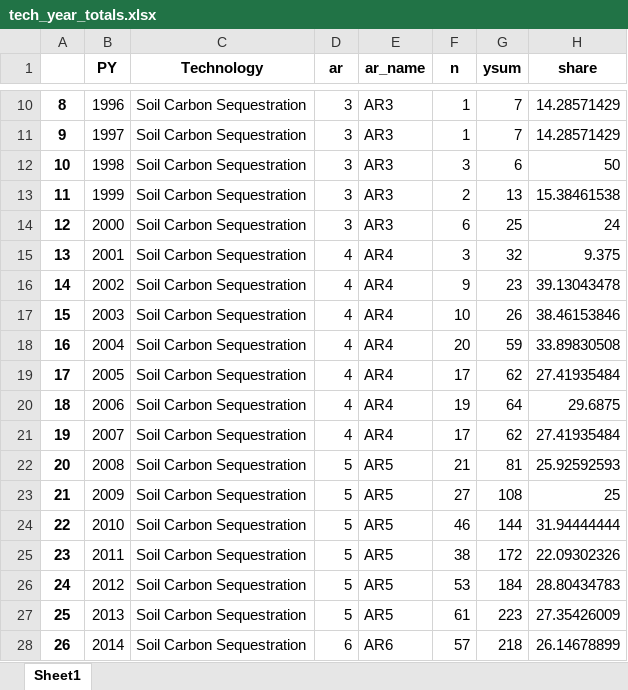
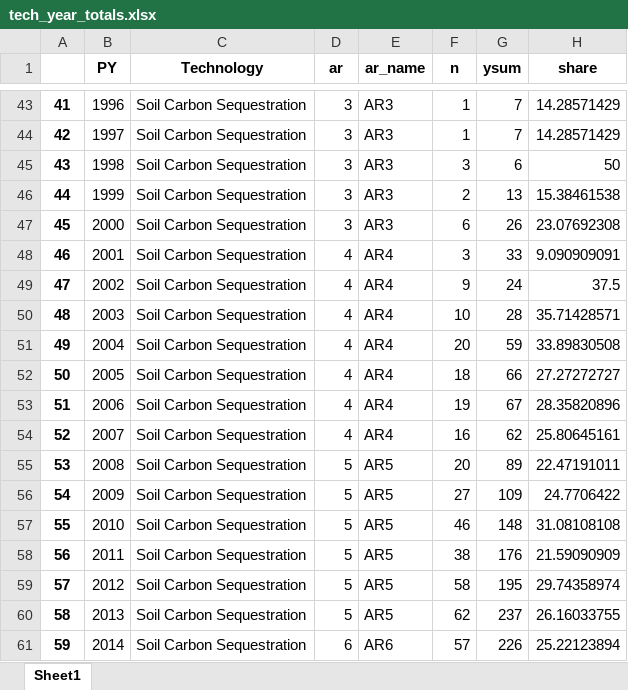
Before and after one commit to mcc-apsis/NETs-review, an Excel workbook: tables/tech_year_totals.xlsx, sheet Sheet1, drawn as a sheet; only a part is shown, gaps mark what is left out; values as stored, in another font and other column widths than the file's, no borders; addresses are those after the commit; the diff covers the shown part only; the diff names each change by its address in the sheet, - before the commit and + after, or states it on an @@ line.

```diff
--- a/tables/tech_year_totals.xlsx (sheet Sheet1)
+++ b/tables/tech_year_totals.xlsx (sheet Sheet1)
@@ column A renumbered between rows 35 and 280 @@
-G47 (ysum): 25
+G47 (ysum): 26
-H47 (share): 24
+H47 (share): 23.07692308
-G48 (ysum): 32
+G48 (ysum): 33
-H48 (share): 9.375
+H48 (share): 9.090909091
-G49 (ysum): 23
+G49 (ysum): 24
-H49 (share): 39.13043478
+H49 (share): 37.5
-G50 (ysum): 26
+G50 (ysum): 28
-H50 (share): 38.46153846
+H50 (share): 35.71428571
-F52 (n): 17
+F52 (n): 18
-G52 (ysum): 62
+G52 (ysum): 66
-H52 (share): 27.41935484
+H52 (share): 27.27272727
-G53 (ysum): 64
+G53 (ysum): 67
-H53 (share): 29.6875
+H53 (share): 28.35820896
-F54 (n): 17
+F54 (n): 16
-H54 (share): 27.41935484
+H54 (share): 25.80645161
-F55 (n): 21
+F55 (n): 20
-G55 (ysum): 81
+G55 (ysum): 89
-H55 (share): 25.92592593
+H55 (share): 22.47191011
-G56 (ysum): 108
+G56 (ysum): 109
-H56 (share): 25
+H56 (share): 24.7706422
-G57 (ysum): 144
+G57 (ysum): 148
-H57 (share): 31.94444444
+H57 (share): 31.08108108
-G58 (ysum): 172
+G58 (ysum): 176
-H58 (share): 22.09302326
+H58 (share): 21.59090909
-F59 (n): 53
+F59 (n): 58
-G59 (ysum): 184
+G59 (ysum): 195
-H59 (share): 28.80434783
+H59 (share): 29.74358974
-F60 (n): 61
+F60 (n): 62
-G60 (ysum): 223
+G60 (ysum): 237
-H60 (share): 27.35426009
+H60 (share): 26.16033755
-G61 (ysum): 218
+G61 (ysum): 226
-H61 (share): 26.14678899
+H61 (share): 25.22123894
```
Also changed, not shown: 83 added rows, 65 removed rows, 51 moved rows and 136 edited cells elsewhere in this sheet, tables/tech_totals.xlsx, 4 other files.
